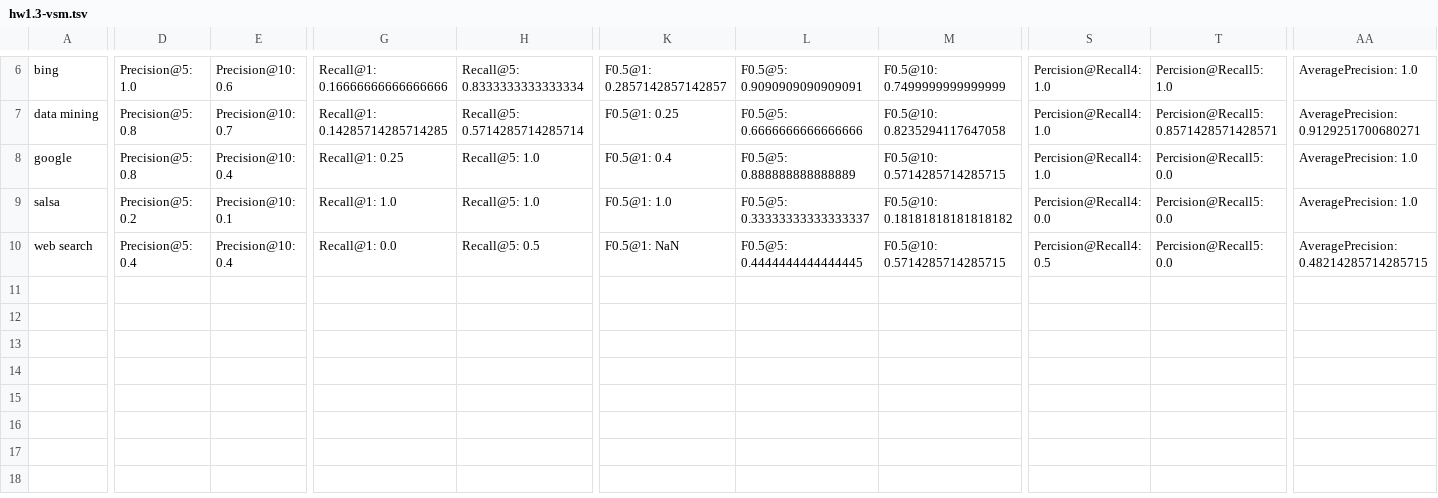
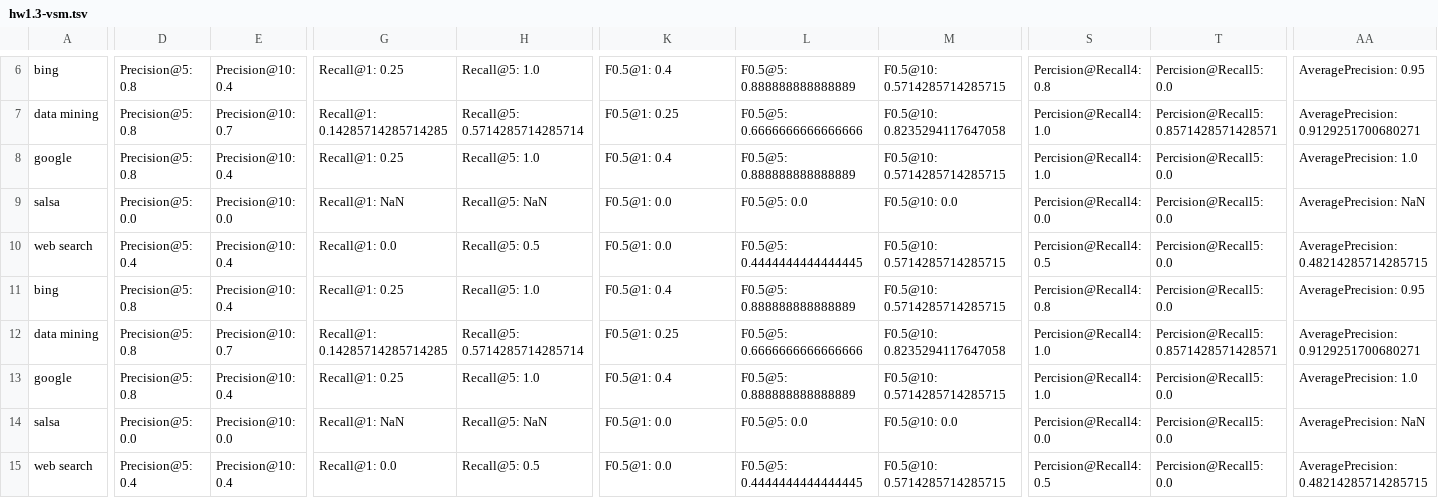
Before and after one commit to zhufuzz/WSE, a TSV file: hw1/results/hw1.3-vsm.tsv, drawn as a sheet; only a part is shown, gaps mark what is left out; rows hold the shown columns only; the diff covers the shown part only; the diff names each change by its address in the sheet, - before the commit and + after, or states it on an @@ line.

```diff
--- a/hw1/results/hw1.3-vsm.tsv
+++ b/hw1/results/hw1.3-vsm.tsv
-D6: Precision@5: 1.0
+D6: Precision@5: 0.8
-E6: Precision@10: 0.6
+E6: Precision@10: 0.4
-G6: Recall@1: 0.16666666666666666
+G6: Recall@1: 0.25
-H6: Recall@5: 0.8333333333333334
+H6: Recall@5: 1.0
-K6: F0.5@1: 0.2857142857142857
+K6: F0.5@1: 0.4
-L6: F0.5@5: 0.9090909090909091
+L6: F0.5@5: 0.888888888888889
-M6: F0.5@10: 0.7499999999999999
+M6: F0.5@10: 0.5714285714285715
-S6: Percision@Recall4: 1.0
+S6: Percision@Recall4: 0.8
-T6: Percision@Recall5: 1.0
+T6: Percision@Recall5: 0.0
-AA6: AveragePrecision: 1.0
+AA6: AveragePrecision: 0.95
-D9: Precision@5: 0.2
+D9: Precision@5: 0.0
-E9: Precision@10: 0.1
+E9: Precision@10: 0.0
-G9: Recall@1: 1.0
+G9: Recall@1: NaN
-H9: Recall@5: 1.0
+H9: Recall@5: NaN
-K9: F0.5@1: 1.0
+K9: F0.5@1: 0.0
-L9: F0.5@5: 0.33333333333333337
+L9: F0.5@5: 0.0
-M9: F0.5@10: 0.18181818181818182
+M9: F0.5@10: 0.0
-AA9: AveragePrecision: 1.0
+AA9: AveragePrecision: NaN
-K10: F0.5@1: NaN
+K10: F0.5@1: 0.0
+row 11: bing | Precision@5: 0.8 | Precision@10: 0.4 | Recall@1: 0.25 | Recall@5: 1.0 | F0.5@1: 0.4 | F0.5@5: 0.888888888888889 | F0.5@10: 0.5714285714285715 | Percision@Recall4: 0.8 | Percision@Recall5: 0.0 | AveragePrecision: 0.95
+row 12: data mining | Precision@5: 0.8 | Precision@10: 0.7 | Recall@1: 0.14285714285714285 | Recall@5: 0.5714285714285714 | F0.5@1: 0.25 | F0.5@5: 0.6666666666666666 | F0.5@10: 0.8235294117647058 | Percision@Recall4: 1.0 | Percision@Recall5: 0.8571428571428571 | AveragePrecision: 0.9129251700680271
+row 13: google | Precision@5: 0.8 | Precision@10: 0.4 | Recall@1: 0.25 | Recall@5: 1.0 | F0.5@1: 0.4 | F0.5@5: 0.888888888888889 | F0.5@10: 0.5714285714285715 | Percision@Recall4: 1.0 | Percision@Recall5: 0.0 | AveragePrecision: 1.0
+row 14: salsa | Precision@5: 0.0 | Precision@10: 0.0 | Recall@1: NaN | Recall@5: NaN | F0.5@1: 0.0 | F0.5@5: 0.0 | F0.5@10: 0.0 | Percision@Recall4: 0.0 | Percision@Recall5: 0.0 | AveragePrecision: NaN
+row 15: web search | Precision@5: 0.4 | Precision@10: 0.4 | Recall@1: 0.0 | Recall@5: 0.5 | F0.5@1: 0.0 | F0.5@5: 0.4444444444444445 | F0.5@10: 0.5714285714285715 | Percision@Recall4: 0.5 | Percision@Recall5: 0.0 | AveragePrecision: 0.48214285714285715
```
Also changed, not shown: 29 edited cells elsewhere in this file, hw1/results/hw1.3-linear.tsv, hw1/results/hw1.3-numviews.tsv, 16 other files.
